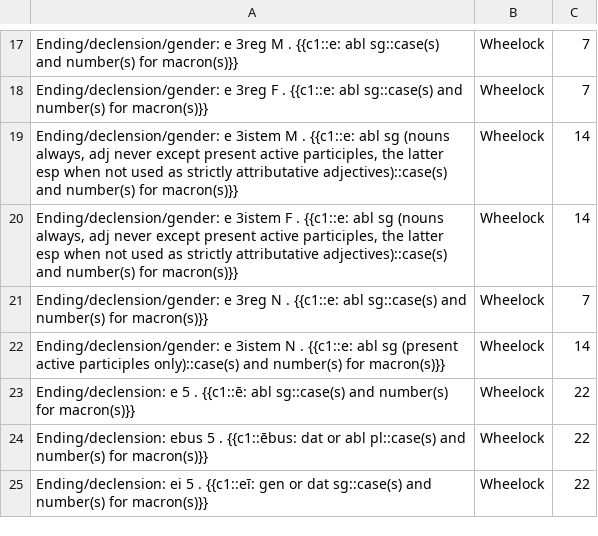
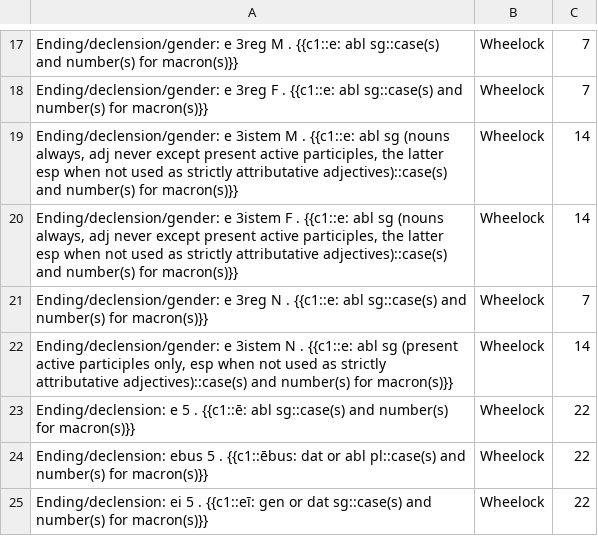
Before and after one commit to timheilman/latin, a TSV file: EndingsFlashcards/declensions.tsv, drawn as a sheet; only a part is shown, gaps mark what is left out.

```diff
--- a/EndingsFlashcards/declensions.tsv
+++ b/EndingsFlashcards/declensions.tsv
@@ -21,3 +21,3 @@ Ending/declension/gender: e 3istem F . {{c1::e: abl sg (nouns always, adj never
 Ending/declension/gender: e 3reg N . {{c1::e: abl sg::case(s) and number(s) for macron(s)}}	Wheelock	7	
-Ending/declension/gender: e 3istem N . {{c1::e: abl sg (present active participles only)::case(s) and number(s) for macron(s)}}	Wheelock	14	
+Ending/declension/gender: e 3istem N . {{c1::e: abl sg (present active participles only, esp when not used as strictly attributative adjectives)::case(s) and number(s) for macron(s)}}	Wheelock	14	
 Ending/declension: e 5 . {{c1::ē: abl sg::case(s) and number(s) for macron(s)}}	Wheelock	22	
```
Also changed, not shown: EndingsFlashcards/declensions_for_adjectives.tsv, WheelockVocabTextBased/wheelockCh10.tsv, 1 other file.
